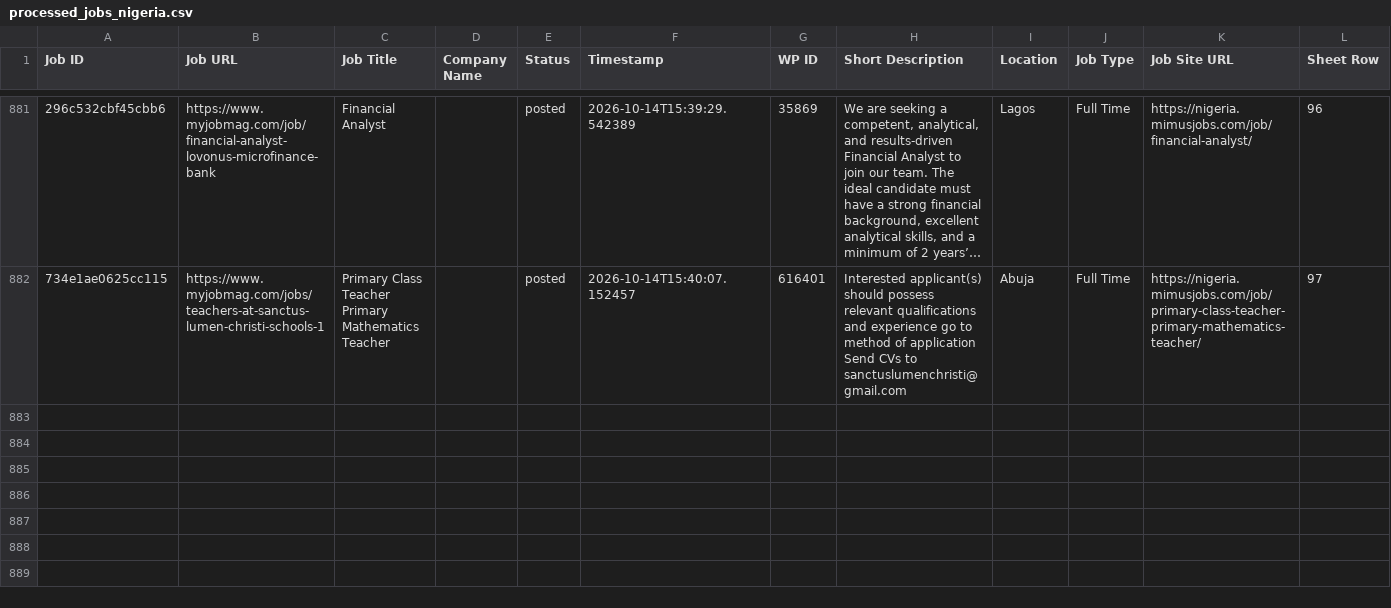
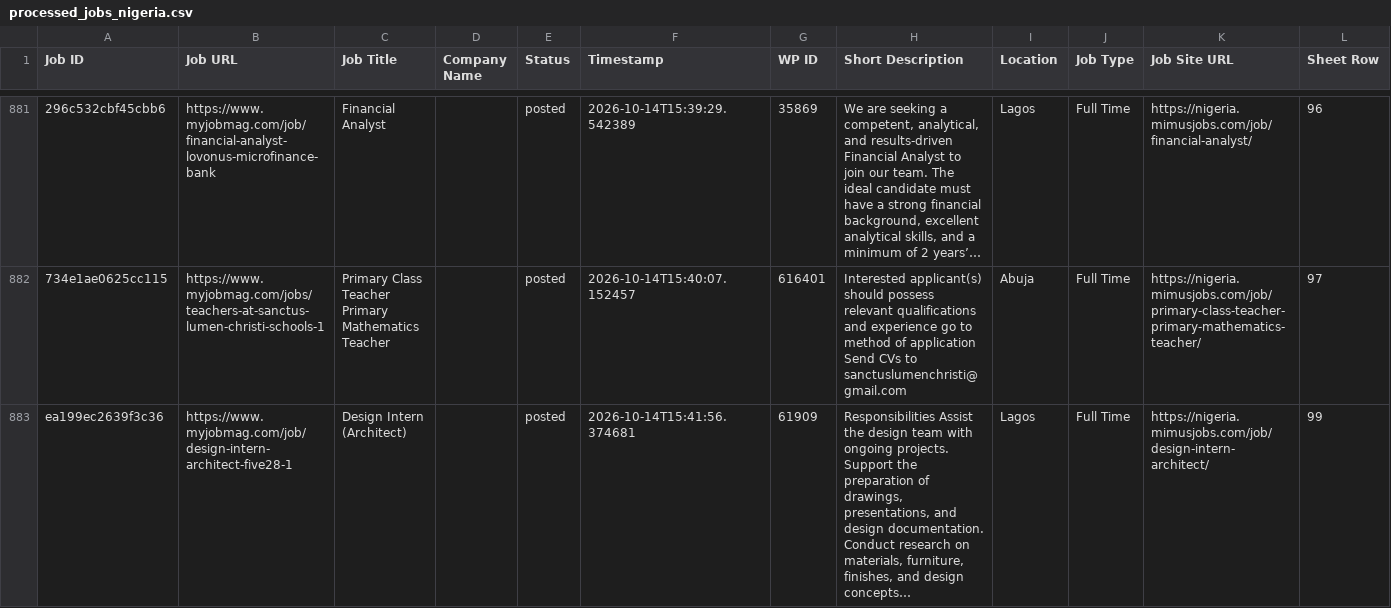
Before and after one commit to projectfetcher/ng, a CSV file: processed_jobs_nigeria.csv, drawn as a sheet; only a part is shown, gaps mark what is left out; the diff names each change by its address in the sheet, - before the commit and + after, or states it on an @@ line.

```diff
--- a/processed_jobs_nigeria.csv
+++ b/processed_jobs_nigeria.csv
+row 883: ea199ec2639f3c36 | https://www.myjobmag.com/job/design-intern-architect-five28-1 | Design Intern (Architect) |  | posted | 2026-10-14T15:41:56.374681 | 61909 | Responsibilities Assist the design team with ongoing projects. Support the preparation of drawings, presentations, and design documentation. Conduct research on materials, furniture, finishes, and design concepts… | Lagos | Full Time | https://nigeria.mimusjobs.com/job/design-intern-architect/ | 99
```
